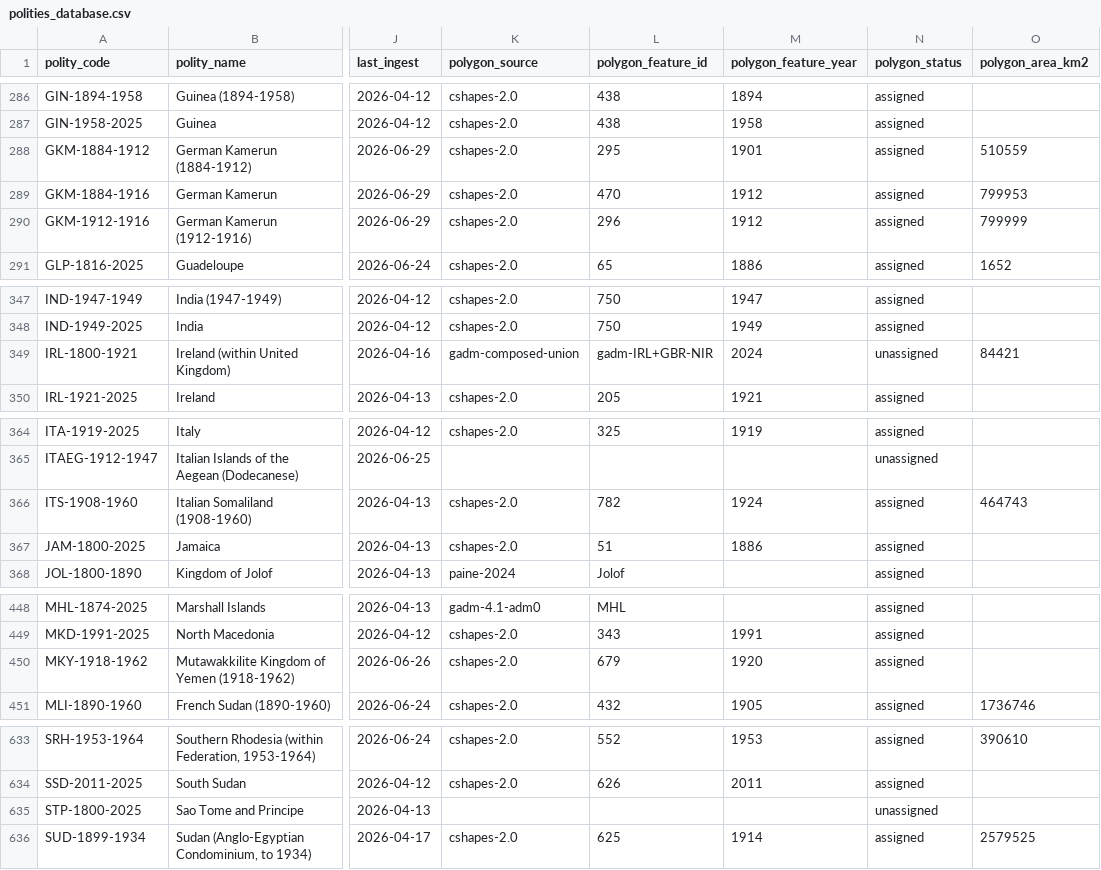
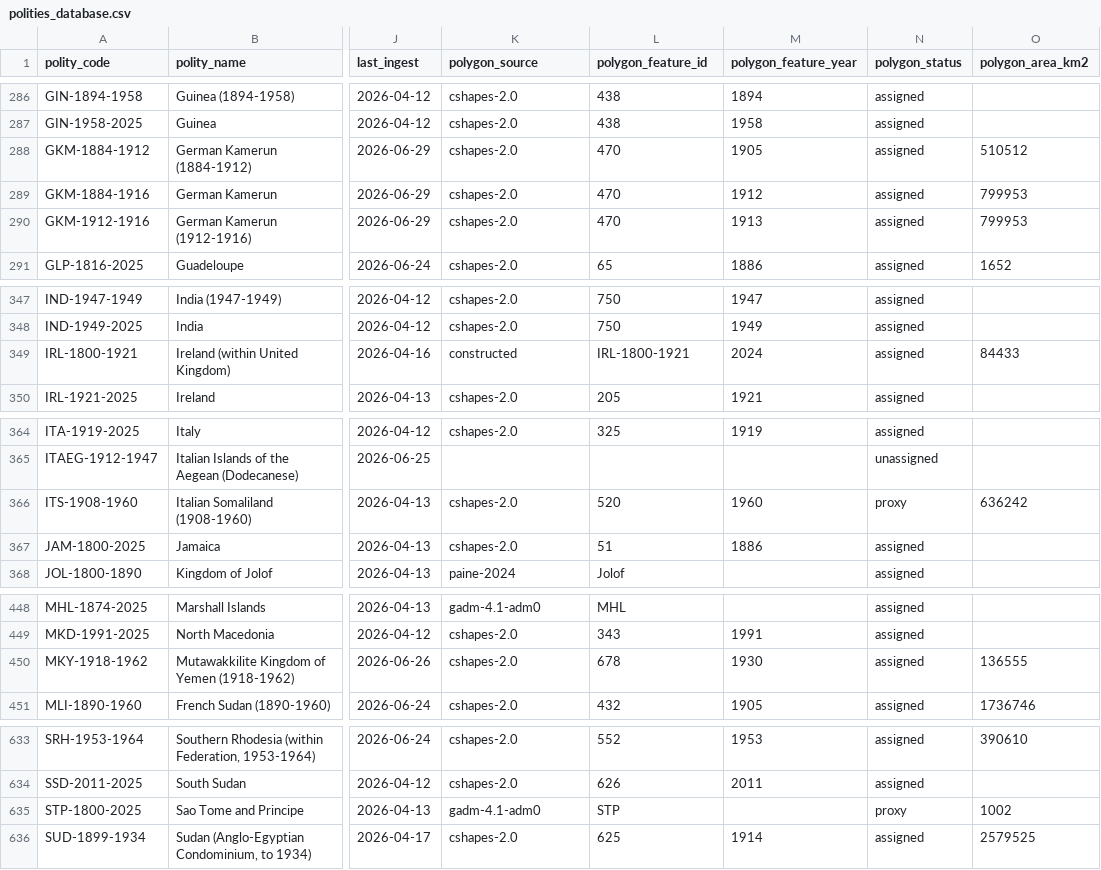
Before and after one commit to eduaguilera/whep-polities, a CSV file: data/final/polities_database.csv, drawn as a sheet; only a part is shown, gaps mark what is left out; the diff covers the shown part only; the diff names each change by its address in the sheet, - before the commit and + after, or states it on an @@ line.

```diff
--- a/data/final/polities_database.csv
+++ b/data/final/polities_database.csv
-L288 (polygon_feature_id): 295
+L288 (polygon_feature_id): 470
-M288 (polygon_feature_year): 1901
+M288 (polygon_feature_year): 1905
-O288 (polygon_area_km2): 510559
+O288 (polygon_area_km2): 510512
-L290 (polygon_feature_id): 296
+L290 (polygon_feature_id): 470
-M290 (polygon_feature_year): 1912
+M290 (polygon_feature_year): 1913
-O290 (polygon_area_km2): 799999
+O290 (polygon_area_km2): 799953
-K349 (polygon_source): gadm-composed-union
+K349 (polygon_source): constructed
-L349 (polygon_feature_id): gadm-IRL+GBR-NIR
+L349 (polygon_feature_id): IRL-1800-1921
-N349 (polygon_status): unassigned
+N349 (polygon_status): assigned
-O349 (polygon_area_km2): 84421
+O349 (polygon_area_km2): 84433
-L366 (polygon_feature_id): 782
+L366 (polygon_feature_id): 520
-M366 (polygon_feature_year): 1924
+M366 (polygon_feature_year): 1960
-N366 (polygon_status): assigned
+N366 (polygon_status): proxy
-O366 (polygon_area_km2): 464743
+O366 (polygon_area_km2): 636242
-L450 (polygon_feature_id): 679
+L450 (polygon_feature_id): 678
-M450 (polygon_feature_year): 1920
+M450 (polygon_feature_year): 1930
-O450 (polygon_area_km2): (empty)
+O450 (polygon_area_km2): 136555
-K635 (polygon_source): (empty)
+K635 (polygon_source): gadm-4.1-adm0
-L635 (polygon_feature_id): (empty)
+L635 (polygon_feature_id): STP
-N635 (polygon_status): unassigned
+N635 (polygon_status): proxy
-O635 (polygon_area_km2): (empty)
+O635 (polygon_area_km2): 1002
```
Also changed, not shown: 2 edited cells elsewhere in this file, 12 other files.
